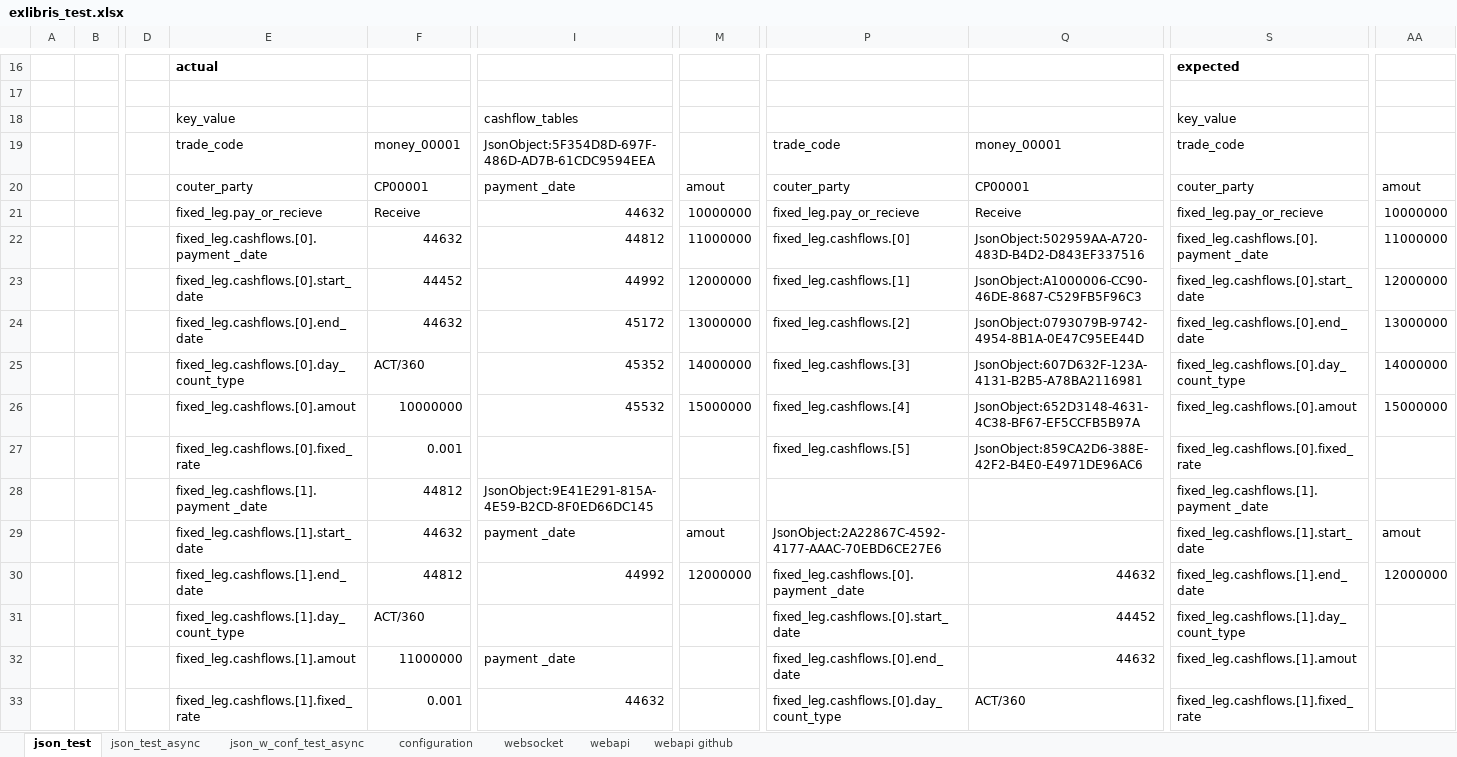
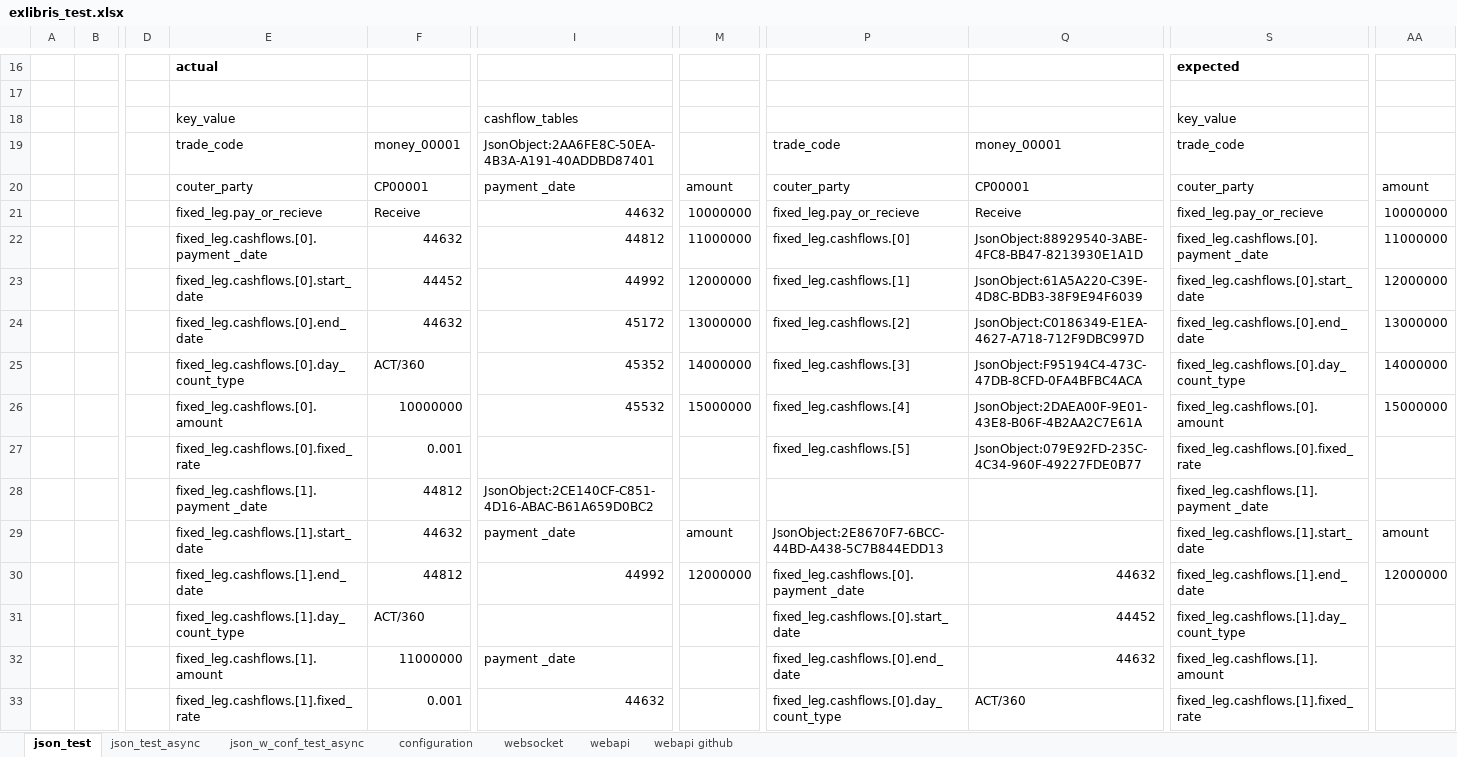
Before and after one commit to mugenfugafuga/exlibris, an Excel workbook: ExLibris/test_excel/exlibris_test.xlsx, sheet json_test, drawn as a sheet; only a part is shown, gaps mark what is left out; values as stored, in another font and other column widths than the file's, no borders; the diff covers the shown part only; the diff names each change by its address in the sheet, - before the commit and + after, or states it on an @@ line.

Commit message:
typo amount

```diff
--- a/ExLibris/test_excel/exlibris_test.xlsx (sheet json_test)
+++ b/ExLibris/test_excel/exlibris_test.xlsx (sheet json_test)
-I19: JsonObject:5F354D8D-697F-486D-AD7B-61CDC9594EEA
+I19: JsonObject:2AA6FE8C-50EA-4B3A-A191-40ADDBD87401
-M20: amout
+M20: amount
-AA20: amout
+AA20: amount
-Q22: JsonObject:502959AA-A720-483D-B4D2-D843EF337516
+Q22: JsonObject:88929540-3ABE-4FC8-BB47-8213930E1A1D
-Q23: JsonObject:A1000006-CC90-46DE-8687-C529FB5F96C3
+Q23: JsonObject:61A5A220-C39E-4D8C-BDB3-38F9E94F6039
-Q24: JsonObject:0793079B-9742-4954-8B1A-0E47C95EE44D
+Q24: JsonObject:C0186349-E1EA-4627-A718-712F9DBC997D
-Q25: JsonObject:607D632F-123A-4131-B2B5-A78BA2116981
+Q25: JsonObject:F95194C4-473C-47DB-8CFD-0FA4BFBC4ACA
-E26: fixed_leg.cashflows.[0].amout
+E26: fixed_leg.cashflows.[0].amount
-Q26: JsonObject:652D3148-4631-4C38-BF67-EF5CCFB5B97A
+Q26: JsonObject:2DAEA00F-9E01-43E8-B06F-4B2AA2C7E61A
-S26: fixed_leg.cashflows.[0].amout
+S26: fixed_leg.cashflows.[0].amount
-Q27: JsonObject:859CA2D6-388E-42F2-B4E0-E4971DE96AC6
+Q27: JsonObject:079E92FD-235C-4C34-960F-49227FDE0B77
-I28: JsonObject:9E41E291-815A-4E59-B2CD-8F0ED66DC145
+I28: JsonObject:2CE140CF-C851-4D16-ABAC-B61A659D0BC2
-M29: amout
+M29: amount
-P29: JsonObject:2A22867C-4592-4177-AAAC-70EBD6CE27E6
+P29: JsonObject:2E8670F7-6BCC-44BD-A438-5C7B844EDD13
-AA29: amout
+AA29: amount
-E32: fixed_leg.cashflows.[1].amout
+E32: fixed_leg.cashflows.[1].amount
-S32: fixed_leg.cashflows.[1].amout
+S32: fixed_leg.cashflows.[1].amount
```
Also changed, not shown: 28 edited cells elsewhere in this sheet, sheet json_test_async, sheet json_w_conf_test_async, sheet websocket, sheet webapi, sheet webapi github, sheet configuration.
